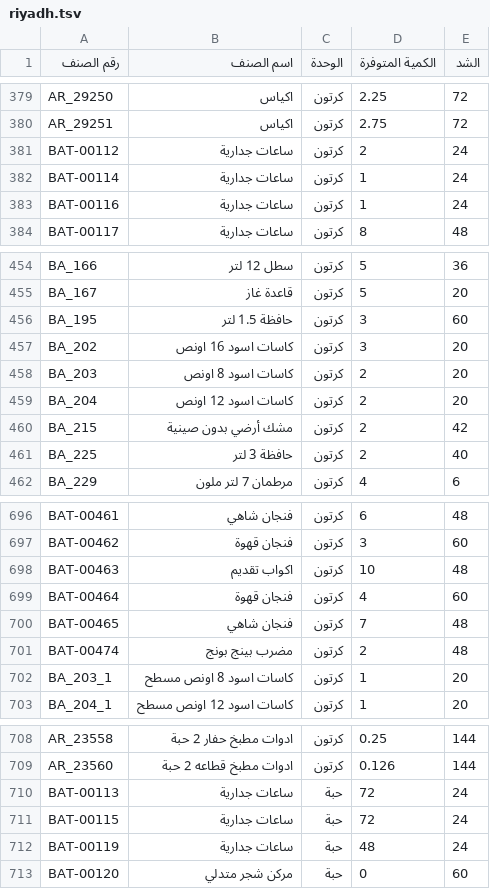
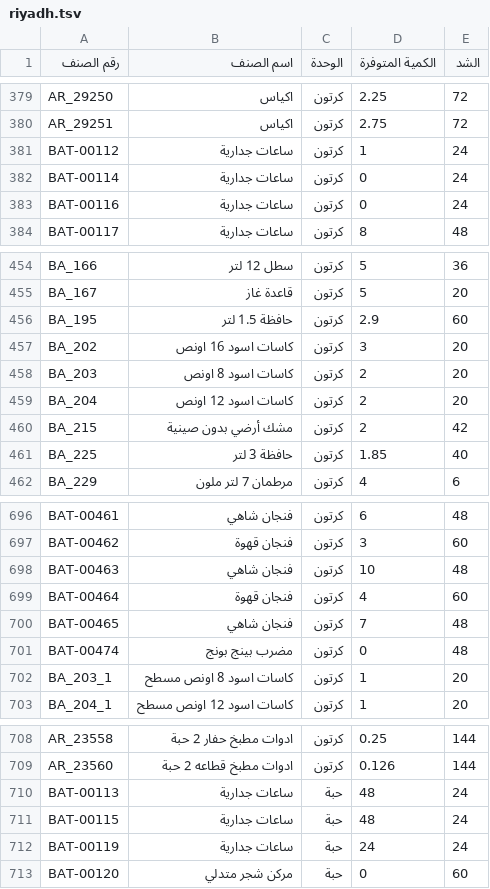
Before and after one commit to al-hzmi/inventory-system, a TSV file: data/riyadh.tsv, drawn as a sheet; only a part is shown, gaps mark what is left out; the diff covers the shown part only.

Commit message:
admin: import data/riyadh.tsv and update inventory timestamp

```diff
--- a/data/riyadh.tsv
+++ b/data/riyadh.tsv
@@ -380,5 +380,5 @@ AR_29250	اكياس	كرتون	2.25	72
 AR_29251	اكياس	كرتون	2.75	72			
-BAT-00112	ساعات جدارية	كرتون	2	24			
-BAT-00114	ساعات جدارية	كرتون	1	24			
-BAT-00116	ساعات جدارية	كرتون	1	24			
+BAT-00112	ساعات جدارية	كرتون	1	24			
+BAT-00114	ساعات جدارية	كرتون	0	24			
+BAT-00116	ساعات جدارية	كرتون	0	24			
 BAT-00117	ساعات جدارية	كرتون	8	48			
@@ -455,3 +455,3 @@ BA_166	سطل 12 لتر	كرتون	5	36
 BA_167	قاعدة غاز	كرتون	5	20			
-BA_195	حافظة 1.5 لتر	كرتون	3	60			
+BA_195	حافظة 1.5 لتر	كرتون	2.9	60			
 BA_202	كاسات اسود 16 اونص	كرتون	3	20			
@@ -460,3 +460,3 @@ BA_204	كاسات اسود 12 اونص	كرتون	2	20
 BA_215	مشك أرضي بدون صينية	كرتون	2	42			
-BA_225	حافظة 3 لتر	كرتون	2	40			
+BA_225	حافظة 3 لتر	كرتون	1.85	40			
 BA_229	مرطمان 7 لتر ملون	كرتون	4	6			
@@ -697,6 +697,6 @@ BAT-00461	فنجان شاهي	كرتون	6	48
 BAT-00462	فنجان قهوة	كرتون	3	60			
-BAT-00463	اكواب تقديم	كرتون	10	48			
+BAT-00463	فنجان شاهي	كرتون	10	48			
 BAT-00464	فنجان قهوة	كرتون	4	60			
 BAT-00465	فنجان شاهي	كرتون	7	48			
-BAT-00474	مضرب بينج بونج	كرتون	2	48			
+BAT-00474	مضرب بينج بونج	كرتون	0	48			
 BA_203_1	كاسات اسود 8 اونص مسطح	كرتون	1	20			
@@ -709,5 +709,5 @@ AR_23558	ادوات مطبخ حفار 2 حبة	كرتون	0.25	144
 AR_23560	ادوات مطبخ قطاعه 2 حبة	كرتون	0.126	144			
-BAT-00113	ساعات جدارية	حبة	72	24			
-BAT-00115	ساعات جدارية	حبة	72	24			
-BAT-00119	ساعات جدارية	حبة	48	24			
+BAT-00113	ساعات جدارية	حبة	48	24			
+BAT-00115	ساعات جدارية	حبة	48	24			
+BAT-00119	ساعات جدارية	حبة	24	24			
 BAT-00120	مركن شجر متدلي	حبة	0	60			
```
Also changed, not shown: 3 edited cells elsewhere in this file, 1 other file.
